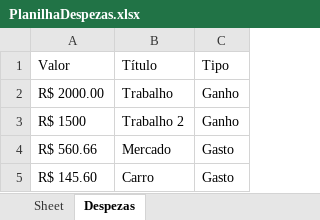
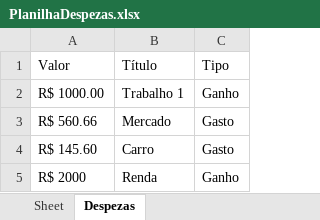
Before and after one commit to Jp-Vianna/AppFinancas, an Excel workbook: PlanilhaDespezas.xlsx, sheet Despezas, drawn as a sheet; values as stored, in another font and other column widths than the file's, no borders; removed rows and columns are numbered as before the commit, all else as after; the diff names each change by its address in the sheet, - before the commit and + after, or states it on an @@ line.

Commit message:
Mudanças nos arquivos.

```diff
--- a/PlanilhaDespezas.xlsx (sheet Despezas)
+++ b/PlanilhaDespezas.xlsx (sheet Despezas)
-A2: R$ 2000.00
+A2: R$ 1000.00
-B2: Trabalho
+B2: Trabalho 1
-row 3: R$ 1500 | Trabalho 2 | Ganho
+row 5: R$ 2000 | Renda | Ganho
```
